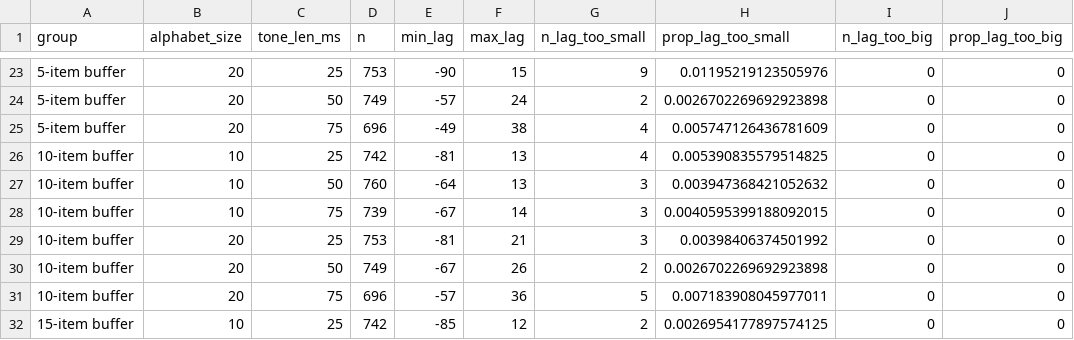
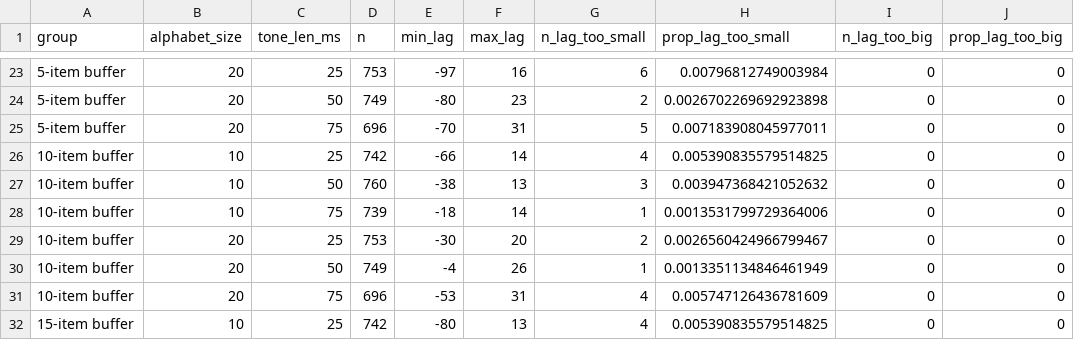
Before and after one commit to pmcharrison/pdec-analysis-2, a CSV file: output/model-misses.csv, drawn as a sheet; only a part is shown, gaps mark what is left out; the diff covers the shown part only; the diff names each change by its address in the sheet, - before the commit and + after, or states it on an @@ line.

```diff
--- a/output/model-misses.csv
+++ b/output/model-misses.csv
-E23 (min_lag): -90
+E23 (min_lag): -97
-F23 (max_lag): 15
+F23 (max_lag): 16
-G23 (n_lag_too_small): 9
+G23 (n_lag_too_small): 6
-H23 (prop_lag_too_small): 0.01195219123505976
+H23 (prop_lag_too_small): 0.00796812749003984
-E24 (min_lag): -57
+E24 (min_lag): -80
-F24 (max_lag): 24
+F24 (max_lag): 23
-E25 (min_lag): -49
+E25 (min_lag): -70
-F25 (max_lag): 38
+F25 (max_lag): 31
-G25 (n_lag_too_small): 4
+G25 (n_lag_too_small): 5
-H25 (prop_lag_too_small): 0.005747126436781609
+H25 (prop_lag_too_small): 0.007183908045977011
-E26 (min_lag): -81
+E26 (min_lag): -66
-F26 (max_lag): 13
+F26 (max_lag): 14
-E27 (min_lag): -64
+E27 (min_lag): -38
-E28 (min_lag): -67
+E28 (min_lag): -18
-G28 (n_lag_too_small): 3
+G28 (n_lag_too_small): 1
-H28 (prop_lag_too_small): 0.0040595399188092015
+H28 (prop_lag_too_small): 0.0013531799729364006
-E29 (min_lag): -81
+E29 (min_lag): -30
-F29 (max_lag): 21
+F29 (max_lag): 20
-G29 (n_lag_too_small): 3
+G29 (n_lag_too_small): 2
-H29 (prop_lag_too_small): 0.00398406374501992
+H29 (prop_lag_too_small): 0.0026560424966799467
-E30 (min_lag): -67
+E30 (min_lag): -4
-G30 (n_lag_too_small): 2
+G30 (n_lag_too_small): 1
-H30 (prop_lag_too_small): 0.0026702269692923898
+H30 (prop_lag_too_small): 0.0013351134846461949
-E31 (min_lag): -57
+E31 (min_lag): -53
-F31 (max_lag): 36
+F31 (max_lag): 31
-G31 (n_lag_too_small): 5
+G31 (n_lag_too_small): 4
-H31 (prop_lag_too_small): 0.007183908045977011
+H31 (prop_lag_too_small): 0.005747126436781609
-E32 (min_lag): -85
+E32 (min_lag): -80
-F32 (max_lag): 12
+F32 (max_lag): 13
-G32 (n_lag_too_small): 2
+G32 (n_lag_too_small): 4
-H32 (prop_lag_too_small): 0.0026954177897574125
+H32 (prop_lag_too_small): 0.005390835579514825
```
Also changed, not shown: 49 edited cells elsewhere in this file, output/summary-model.csv, 10 other files.
